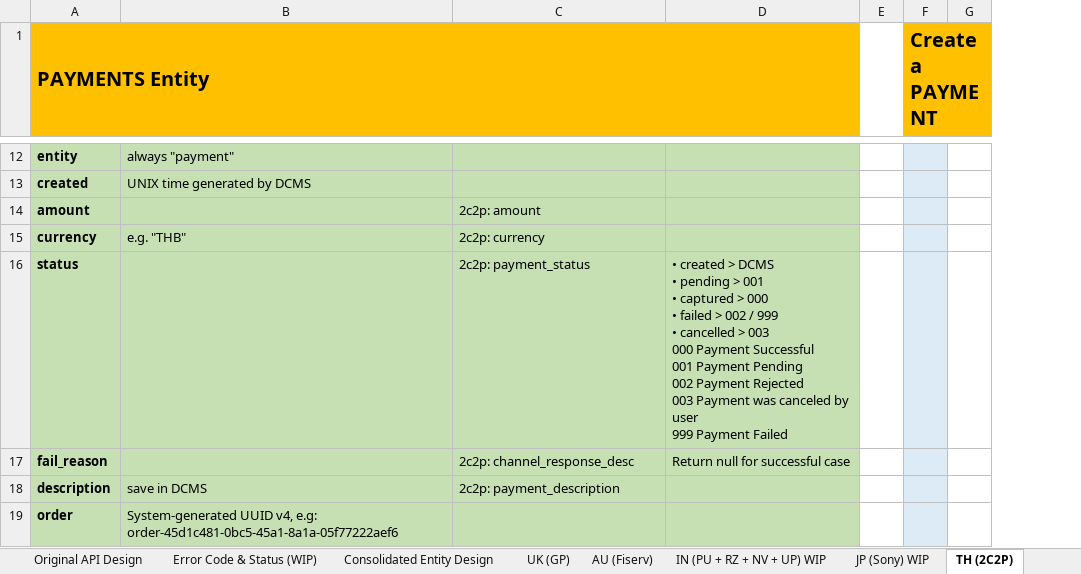
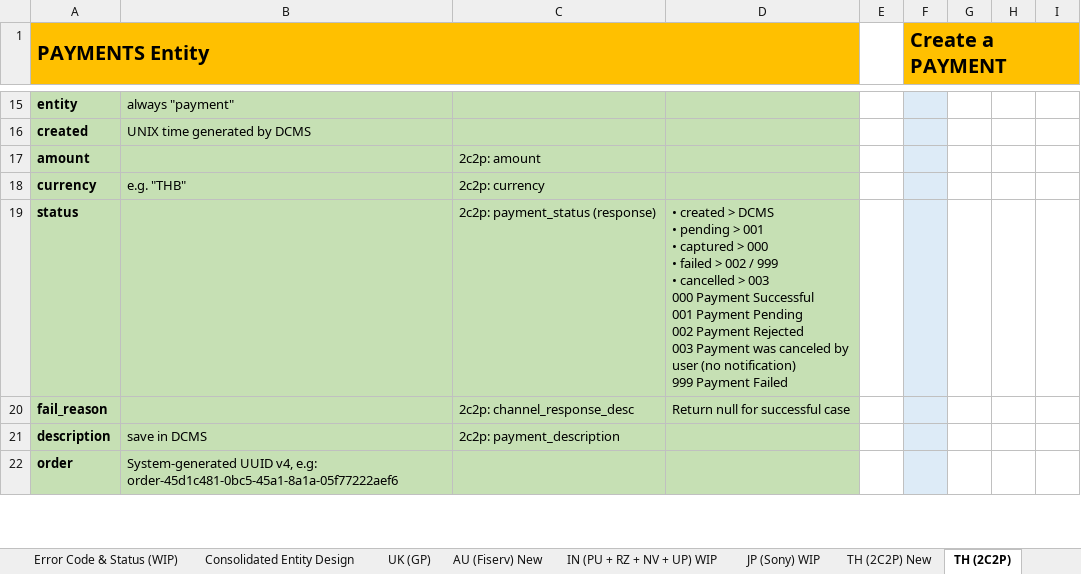
Before and after one commit to taftleung/ForTempUse, an Excel workbook: API.Consolidation.xlsx, sheet TH (2C2P), drawn as a sheet; only a part is shown, gaps mark what is left out; values as stored, in another font and other column widths than the file's, no borders; removed rows and columns are numbered as before the commit, all else as after; ↵ is a line break in a cell; the diff covers the shown part only; the diff names each change by its address in the sheet, - before the commit and + after, or states it on an @@ line.

```diff
--- a/API.Consolidation.xlsx (sheet TH (2C2P))
+++ b/API.Consolidation.xlsx (sheet TH (2C2P))
-sheet tab: AU (Fiserv)
+sheet tab: AU (Fiserv) New
+sheet tab: TH (2C2P) New
-column E, empty
+column E, empty
-column G, empty
+column G, empty
+column H, empty
+column I, empty
-C19: 2c2p: payment_status
+C19: 2c2p: payment_status (response)
-D19: …by user ↵ 999 Payment…
+D19: …by user (no notification) ↵ 999 Payment…
```
Also changed, not shown: 10 added rows, 5 edited cells and merged cells elsewhere in this sheet, sheet UK (GP), sheet Consolidated Entity Design.
